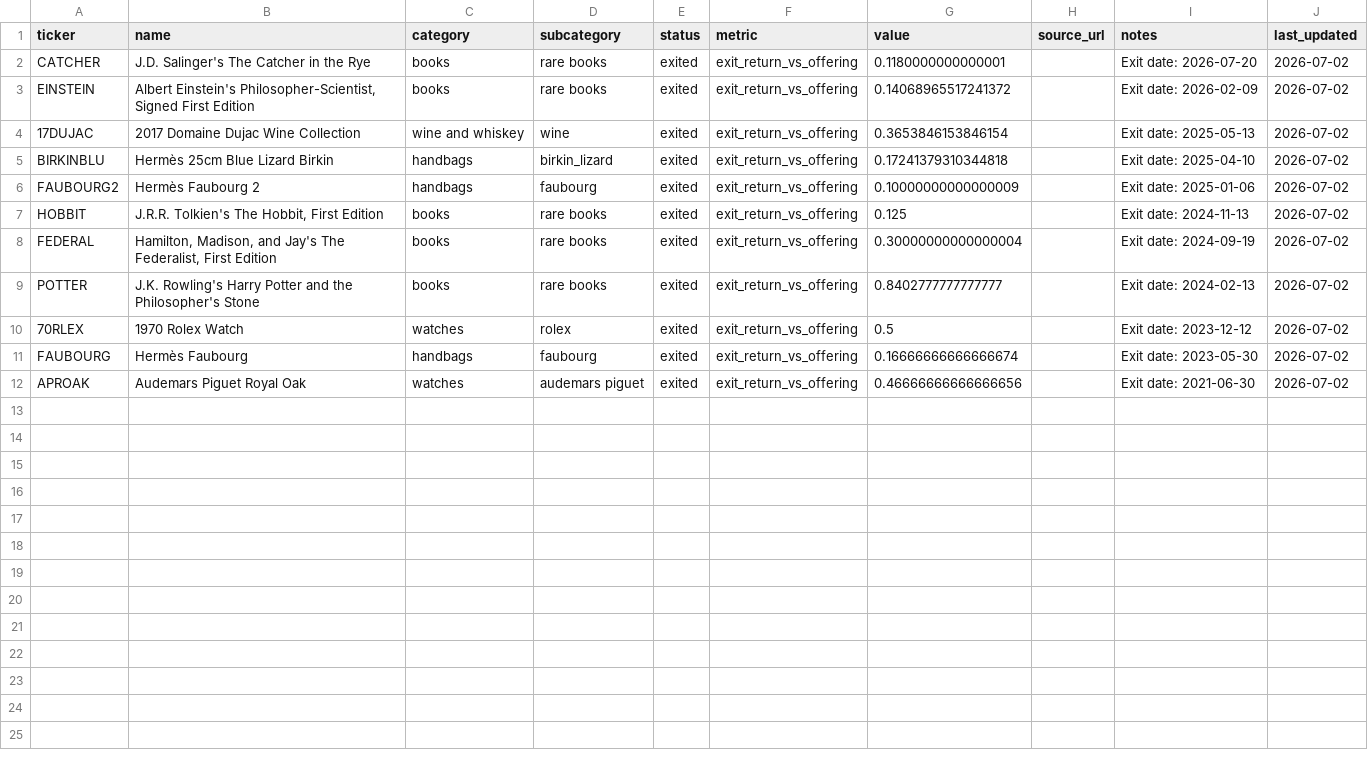
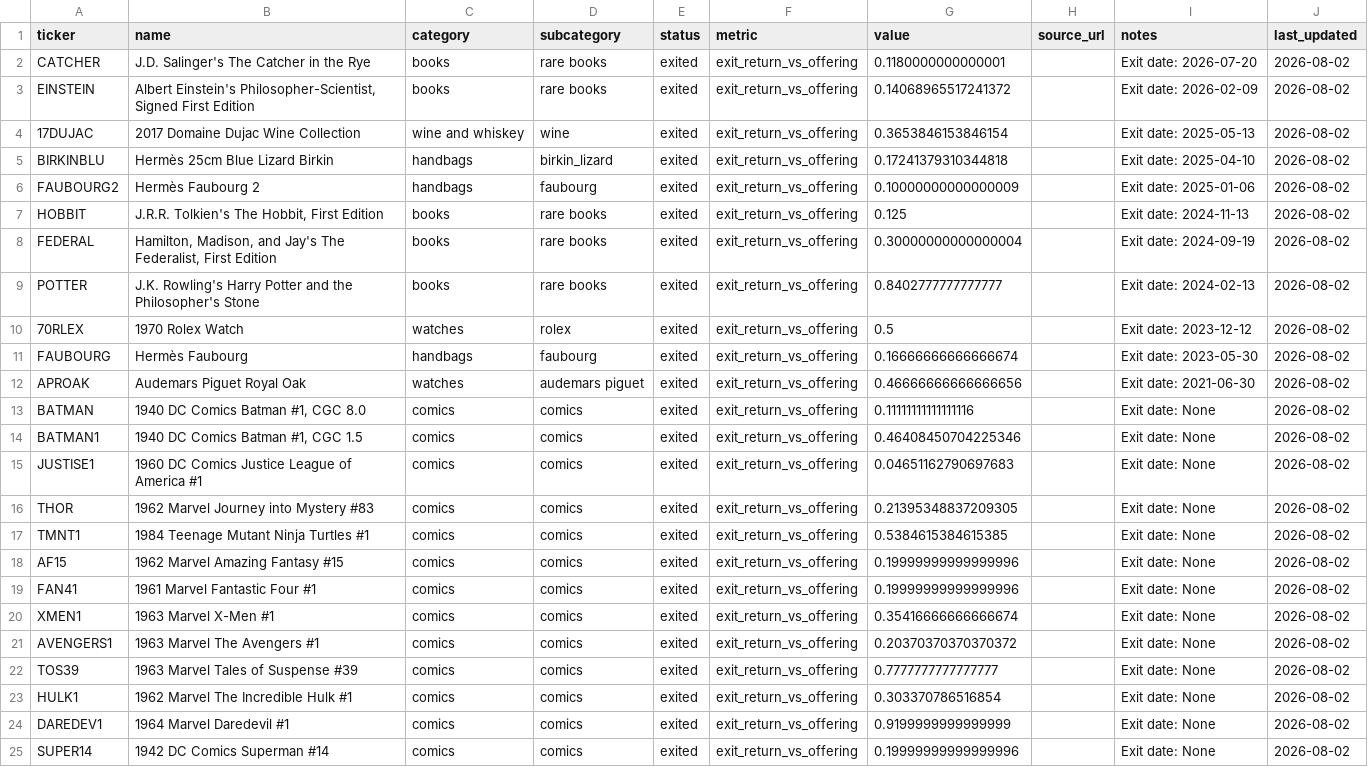
Before and after one commit to Marshdoggo/Rare-Tape, a CSV file: data/processed/newsletter_recent_exits.csv, drawn as a sheet.

```diff
--- a/data/processed/newsletter_recent_exits.csv
+++ b/data/processed/newsletter_recent_exits.csv
@@ -1,12 +1,25 @@
 ticker,name,category,subcategory,status,metric,value,source_url,notes,last_updated
-CATCHER,J.D. Salinger's The Catcher in the Rye,books,rare books,exited,exit_return_vs_offering,0.1180000000000001,,Exit date: 2026-07-20,2026-07-02
-EINSTEIN,"Albert Einstein's Philosopher-Scientist, Signed First Edition",books,rare books,exited,exit_return_vs_offering,0.14068965517241372,,Exit date: 2026-02-09,2026-07-02
-17DUJAC,2017 Domaine Dujac Wine Collection,wine and whiskey,wine,exited,exit_return_vs_offering,0.3653846153846154,,Exit date: 2025-05-13,2026-07-02
-BIRKINBLU,Hermès 25cm Blue Lizard Birkin,handbags,birkin_lizard,exited,exit_return_vs_offering,0.17241379310344818,,Exit date: 2025-04-10,2026-07-02
-FAUBOURG2,Hermès Faubourg 2,handbags,faubourg,exited,exit_return_vs_offering,0.10000000000000009,,Exit date: 2025-01-06,2026-07-02
-HOBBIT,"J.R.R. Tolkien's The Hobbit, First Edition",books,rare books,exited,exit_return_vs_offering,0.125,,Exit date: 2024-11-13,2026-07-02
-FEDERAL,"Hamilton, Madison, and Jay's The Federalist, First Edition",books,rare books,exited,exit_return_vs_offering,0.30000000000000004,,Exit date: 2024-09-19,2026-07-02
-POTTER,J.K. Rowling's Harry Potter and the Philosopher's Stone,books,rare books,exited,exit_return_vs_offering,0.8402777777777777,,Exit date: 2024-02-13,2026-07-02
-70RLEX,1970 Rolex Watch,watches,rolex,exited,exit_return_vs_offering,0.5,,Exit date: 2023-12-12,2026-07-02
-FAUBOURG,Hermès Faubourg,handbags,faubourg,exited,exit_return_vs_offering,0.16666666666666674,,Exit date: 2023-05-30,2026-07-02
-APROAK,Audemars Piguet Royal Oak,watches,audemars piguet,exited,exit_return_vs_offering,0.46666666666666656,,Exit date: 2021-06-30,2026-07-02
+CATCHER,J.D. Salinger's The Catcher in the Rye,books,rare books,exited,exit_return_vs_offering,0.1180000000000001,,Exit date: 2026-07-20,2026-08-02
+EINSTEIN,"Albert Einstein's Philosopher-Scientist, Signed First Edition",books,rare books,exited,exit_return_vs_offering,0.14068965517241372,,Exit date: 2026-02-09,2026-08-02
+17DUJAC,2017 Domaine Dujac Wine Collection,wine and whiskey,wine,exited,exit_return_vs_offering,0.3653846153846154,,Exit date: 2025-05-13,2026-08-02
+BIRKINBLU,Hermès 25cm Blue Lizard Birkin,handbags,birkin_lizard,exited,exit_return_vs_offering,0.17241379310344818,,Exit date: 2025-04-10,2026-08-02
+FAUBOURG2,Hermès Faubourg 2,handbags,faubourg,exited,exit_return_vs_offering,0.10000000000000009,,Exit date: 2025-01-06,2026-08-02
+HOBBIT,"J.R.R. Tolkien's The Hobbit, First Edition",books,rare books,exited,exit_return_vs_offering,0.125,,Exit date: 2024-11-13,2026-08-02
+FEDERAL,"Hamilton, Madison, and Jay's The Federalist, First Edition",books,rare books,exited,exit_return_vs_offering,0.30000000000000004,,Exit date: 2024-09-19,2026-08-02
+POTTER,J.K. Rowling's Harry Potter and the Philosopher's Stone,books,rare books,exited,exit_return_vs_offering,0.8402777777777777,,Exit date: 2024-02-13,2026-08-02
+70RLEX,1970 Rolex Watch,watches,rolex,exited,exit_return_vs_offering,0.5,,Exit date: 2023-12-12,2026-08-02
+FAUBOURG,Hermès Faubourg,handbags,faubourg,exited,exit_return_vs_offering,0.16666666666666674,,Exit date: 2023-05-30,2026-08-02
+APROAK,Audemars Piguet Royal Oak,watches,audemars piguet,exited,exit_return_vs_offering,0.46666666666666656,,Exit date: 2021-06-30,2026-08-02
+BATMAN,"1940 DC Comics Batman #1, CGC 8.0",comics,comics,exited,exit_return_vs_offering,0.11111111111111116,,Exit date: None,2026-08-02
+BATMAN1,"1940 DC Comics Batman #1, CGC 1.5",comics,comics,exited,exit_return_vs_offering,0.46408450704225346,,Exit date: None,2026-08-02
+JUSTISE1,1960 DC Comics Justice League of America #1,comics,comics,exited,exit_return_vs_offering,0.04651162790697683,,Exit date: None,2026-08-02
+THOR,1962 Marvel Journey into Mystery #83,comics,comics,exited,exit_return_vs_offering,0.21395348837209305,,Exit date: None,2026-08-02
+TMNT1,1984 Teenage Mutant Ninja Turtles #1,comics,comics,exited,exit_return_vs_offering,0.5384615384615385,,Exit date: None,2026-08-02
+AF15,1962 Marvel Amazing Fantasy #15,comics,comics,exited,exit_return_vs_offering,0.19999999999999996,,Exit date: None,2026-08-02
+FAN41,1961 Marvel Fantastic Four #1,comics,comics,exited,exit_return_vs_offering,0.19999999999999996,,Exit date: None,2026-08-02
+XMEN1,1963 Marvel X-Men #1,comics,comics,exited,exit_return_vs_offering,0.35416666666666674,,Exit date: None,2026-08-02
+AVENGERS1,1963 Marvel The Avengers #1,comics,comics,exited,exit_return_vs_offering,0.20370370370370372,,Exit date: None,2026-08-02
+TOS39,1963 Marvel Tales of Suspense #39,comics,comics,exited,exit_return_vs_offering,0.7777777777777777,,Exit date: None,2026-08-02
+HULK1,1962 Marvel The Incredible Hulk #1,comics,comics,exited,exit_return_vs_offering,0.303370786516854,,Exit date: None,2026-08-02
+DAREDEV1,1964 Marvel Daredevil #1,comics,comics,exited,exit_return_vs_offering,0.9199999999999999,,Exit date: None,2026-08-02
+SUPER14,1942 DC Comics Superman #14,comics,comics,exited,exit_return_vs_offering,0.19999999999999996,,Exit date: None,2026-08-02
```
Also changed, not shown: data/processed/exchange_data_quality_report.csv, data/processed/mme_universe_export.csv, 23 other files.
